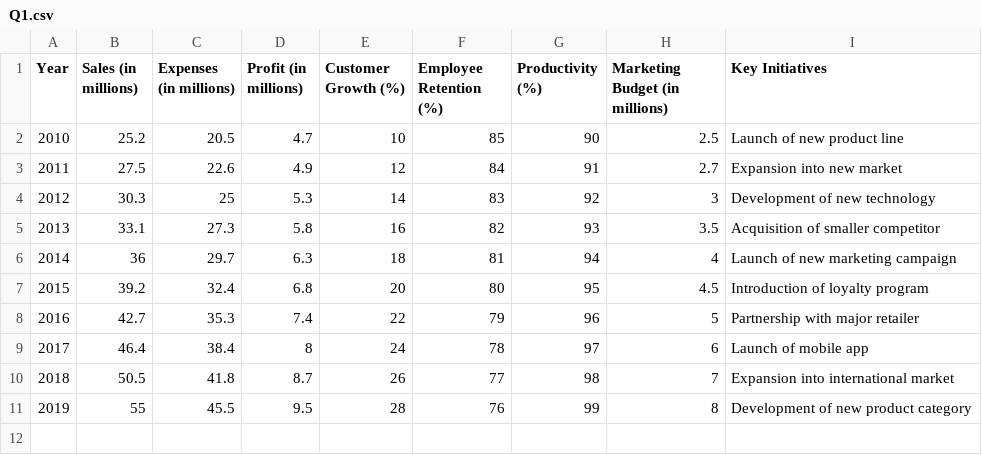
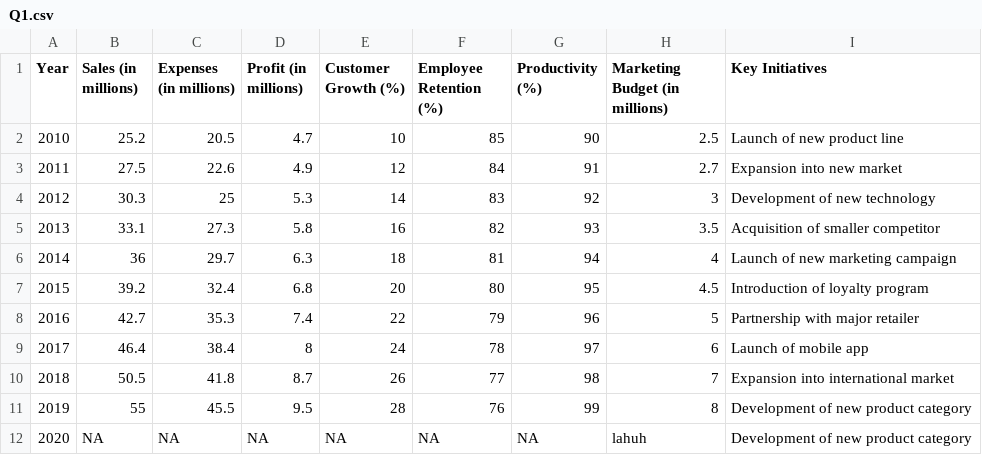
Before and after one commit to amirboger/Rep1, a CSV file: Q1.csv, drawn as a sheet; the diff names each change by its address in the sheet, - before the commit and + after, or states it on an @@ line.

Commit message:
My second push

```diff
--- a/Q1.csv
+++ b/Q1.csv
+row 12: 2020 | NA | NA | NA | NA | NA | NA | lahuh | Development of new product category
```
